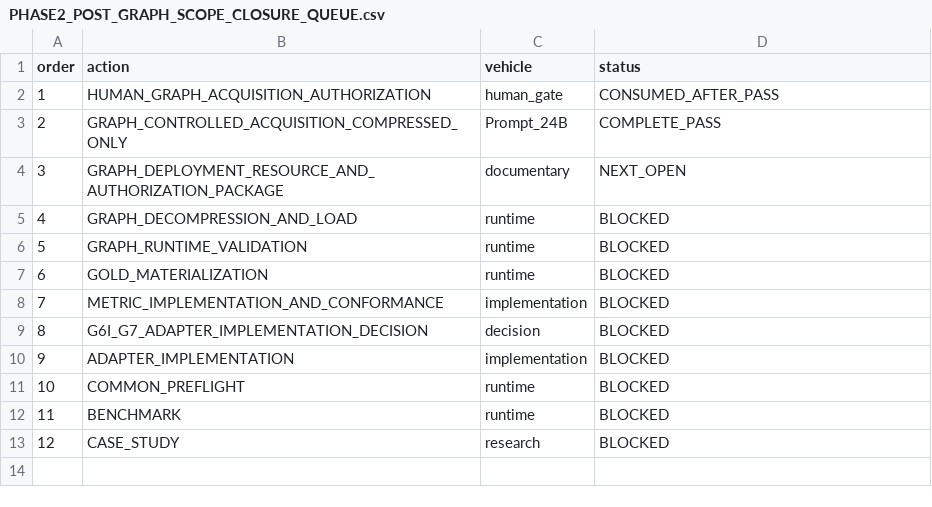
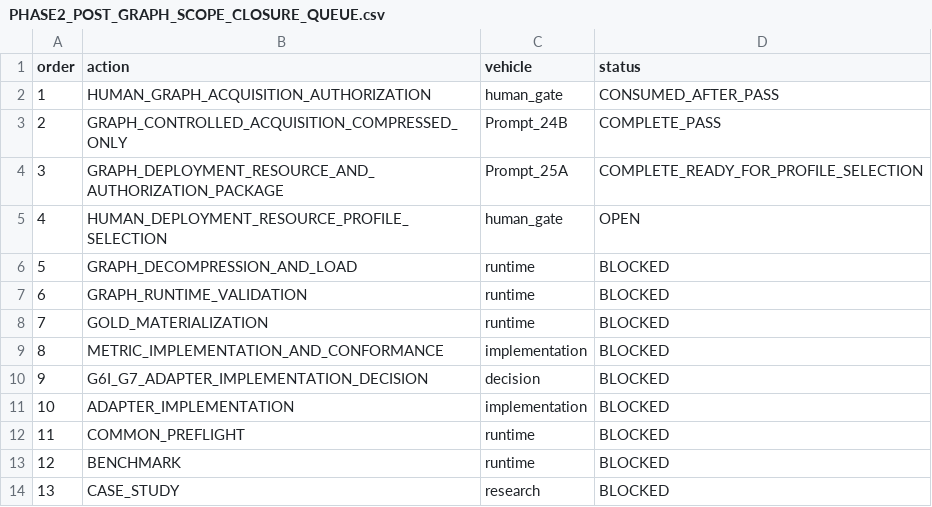
Before and after one commit to EdmundoMori/text2sparql-reproducibility-lab, a CSV file: audit/PHASE2_POST_GRAPH_SCOPE_CLOSURE_QUEUE.csv, drawn as a sheet; addresses are those after the commit; the diff names each change by its address in the sheet, - before the commit and + after, or states it on an @@ line.

```diff
--- a/audit/PHASE2_POST_GRAPH_SCOPE_CLOSURE_QUEUE.csv
+++ b/audit/PHASE2_POST_GRAPH_SCOPE_CLOSURE_QUEUE.csv
-C4 (vehicle): documentary
+C4 (vehicle): Prompt_25A
-D4 (status): NEXT_OPEN
+D4 (status): COMPLETE_READY_FOR_PROFILE_SELECTION
+row 5: 4 | HUMAN_DEPLOYMENT_RESOURCE_PROFILE_SELECTION | human_gate | OPEN
@@ column A (order) renumbered from row 6 down @@
```
Also changed, not shown: 51 other files.
